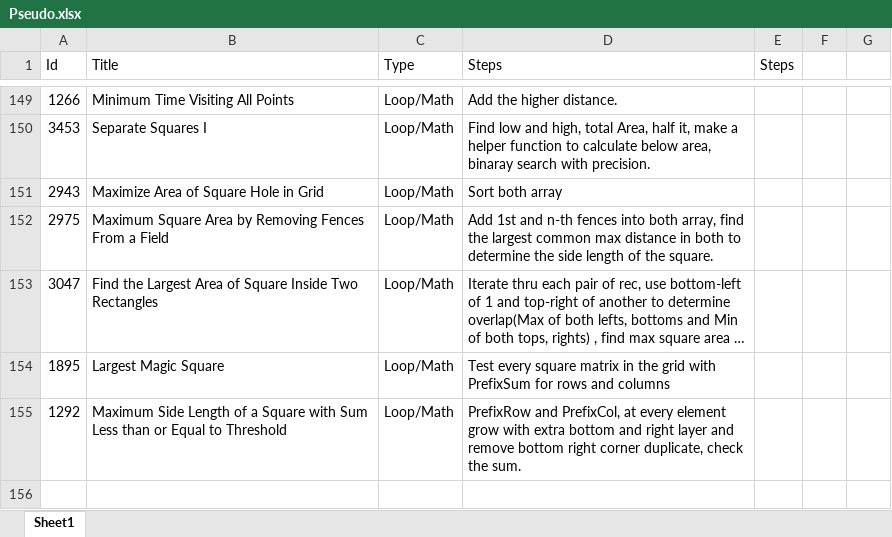
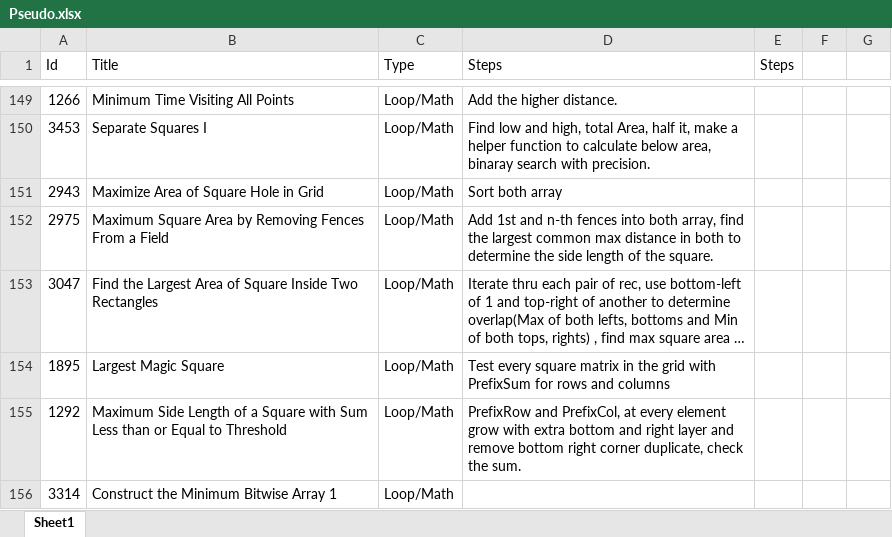
Before and after one commit to Mvrs10/LC_Solutions, an Excel workbook: Pseudo.xlsx, sheet Sheet1, drawn as a sheet; only a part is shown, gaps mark what is left out; long unchanged cells end in …; values as stored, in another font and other column widths than the file's, no borders; the diff names each change by its address in the sheet, - before the commit and + after, or states it on an @@ line.

Commit message:
Construct the Minimum Bitwise Array 1.

```diff
--- a/Pseudo.xlsx (sheet Sheet1)
+++ b/Pseudo.xlsx (sheet Sheet1)
+row 156: 3314 | Construct the Minimum Bitwise Array 1 | Loop/Math
```
Also changed, not shown: 3 other files.
